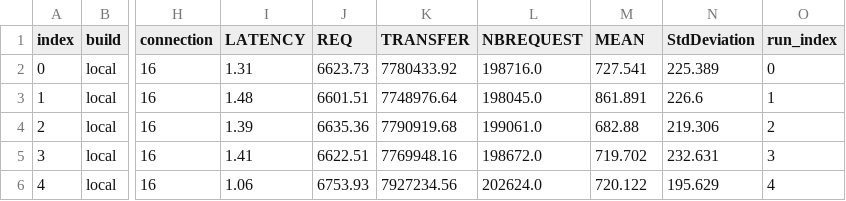
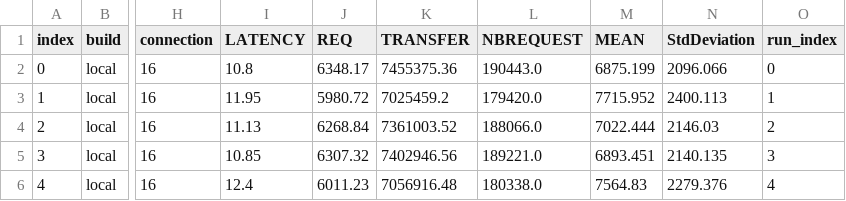
Before and after one commit to Naya-01/archi_project, a CSV file: project/data/results.csv, drawn as a sheet; only a part is shown, gaps mark what is left out; the diff covers the shown part only; the diff names each change by its address in the sheet, - before the commit and + after, or states it on an @@ line.

```diff
--- a/project/data/results.csv
+++ b/project/data/results.csv
-I2 (LATENCY): 1.31
+I2 (LATENCY): 10.8
-J2 (REQ): 6623.73
+J2 (REQ): 6348.17
-K2 (TRANSFER): 7780433.92
+K2 (TRANSFER): 7455375.36
-L2 (NBREQUEST): 198716.0
+L2 (NBREQUEST): 190443.0
-M2 (MEAN): 727.541
+M2 (MEAN): 6875.199
-N2 (StdDeviation): 225.389
+N2 (StdDeviation): 2096.066
-I3 (LATENCY): 1.48
+I3 (LATENCY): 11.95
-J3 (REQ): 6601.51
+J3 (REQ): 5980.72
-K3 (TRANSFER): 7748976.64
+K3 (TRANSFER): 7025459.2
-L3 (NBREQUEST): 198045.0
+L3 (NBREQUEST): 179420.0
-M3 (MEAN): 861.891
+M3 (MEAN): 7715.952
-N3 (StdDeviation): 226.6
+N3 (StdDeviation): 2400.113
-I4 (LATENCY): 1.39
+I4 (LATENCY): 11.13
-J4 (REQ): 6635.36
+J4 (REQ): 6268.84
-K4 (TRANSFER): 7790919.68
+K4 (TRANSFER): 7361003.52
-L4 (NBREQUEST): 199061.0
+L4 (NBREQUEST): 188066.0
-M4 (MEAN): 682.88
+M4 (MEAN): 7022.444
-N4 (StdDeviation): 219.306
+N4 (StdDeviation): 2146.03
-I5 (LATENCY): 1.41
+I5 (LATENCY): 10.85
-J5 (REQ): 6622.51
+J5 (REQ): 6307.32
-K5 (TRANSFER): 7769948.16
+K5 (TRANSFER): 7402946.56
-L5 (NBREQUEST): 198672.0
+L5 (NBREQUEST): 189221.0
-M5 (MEAN): 719.702
+M5 (MEAN): 6893.451
-N5 (StdDeviation): 232.631
+N5 (StdDeviation): 2140.135
-I6 (LATENCY): 1.06
+I6 (LATENCY): 12.4
-J6 (REQ): 6753.93
+J6 (REQ): 6011.23
-K6 (TRANSFER): 7927234.56
+K6 (TRANSFER): 7056916.48
-L6 (NBREQUEST): 202624.0
+L6 (NBREQUEST): 180338.0
-M6 (MEAN): 720.122
+M6 (MEAN): 7564.83
-N6 (StdDeviation): 195.629
+N6 (StdDeviation): 2279.376
```
Also changed, not shown: 42 edited cells elsewhere in this file, 6 other files.
